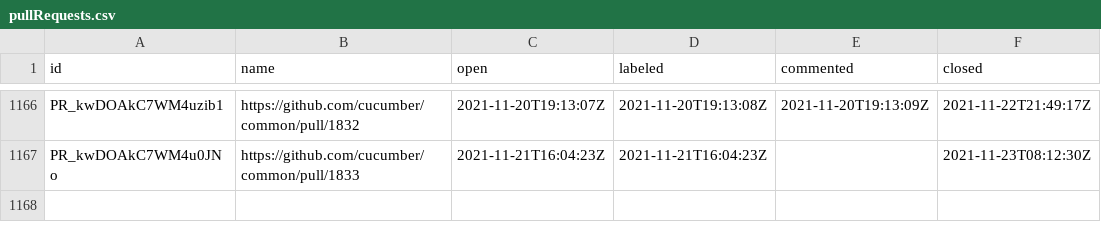
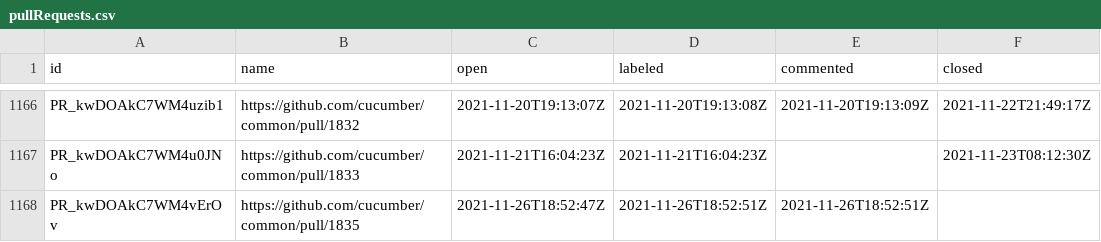
Before and after one commit to cucumber/oselvar-github-metrics, a CSV file: data/cucumber/common/pullRequests.csv, drawn as a sheet; only a part is shown, gaps mark what is left out.

```diff
--- a/data/cucumber/common/pullRequests.csv
+++ b/data/cucumber/common/pullRequests.csv
@@ -1167 +1167,2 @@ PR_kwDOAkC7WM4uzib1,https://github.com/cucumber/common/pull/1832,2021-11-20T19:1
 PR_kwDOAkC7WM4u0JNo,https://github.com/cucumber/common/pull/1833,2021-11-21T16:04:23Z,2021-11-21T16:04:23Z,,2021-11-23T08:12:30Z
+PR_kwDOAkC7WM4vErOv,https://github.com/cucumber/common/pull/1835,2021-11-26T18:52:47Z,2021-11-26T18:52:51Z,2021-11-26T18:52:51Z,
```
